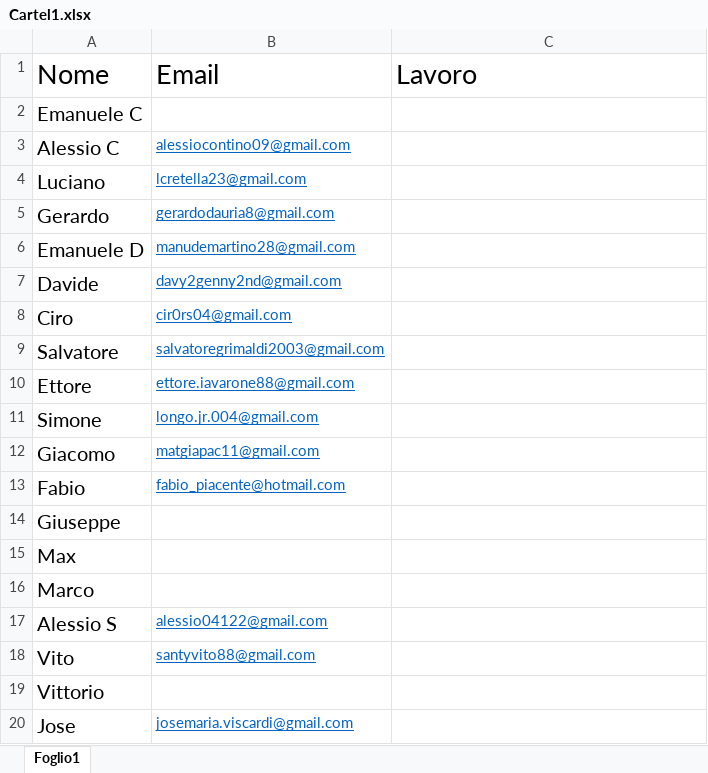
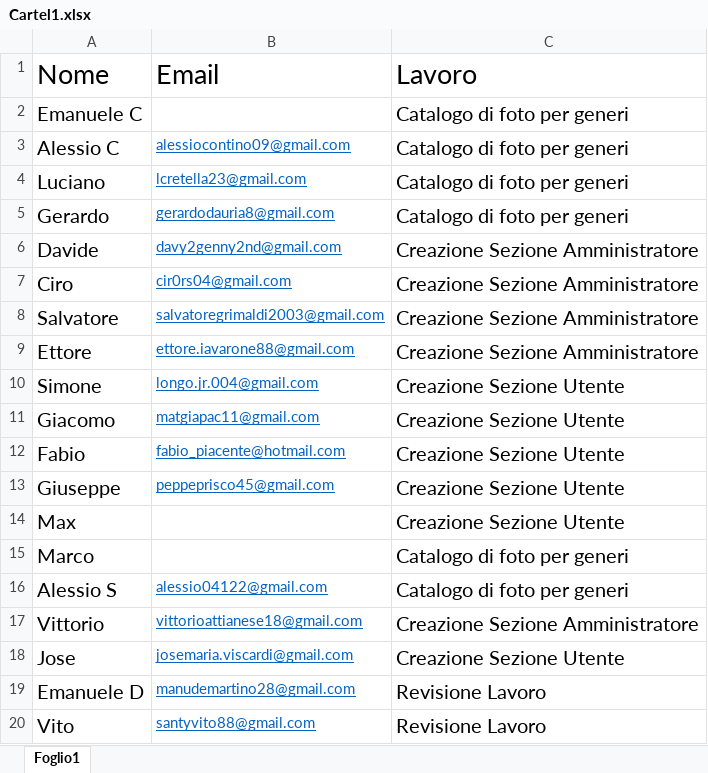
Before and after one commit to santy0004/BibliotecaDigitale, an Excel workbook: Cartel1.xlsx, sheet Foglio1, drawn as a sheet; values as stored, in another font and other column widths than the file's, no borders; removed rows and columns are numbered as before the commit, all else as after; the diff names each change by its address in the sheet, - before the commit and + after, or states it on an @@ line.

```diff
--- a/Cartel1.xlsx (sheet Foglio1)
+++ b/Cartel1.xlsx (sheet Foglio1)
-C2:C5: (empty)
+C2:C5: Catalogo di foto per generi
-row 6: Emanuele D | manudemartino28@gmail.com
-C6:C9: (empty)
+C6:C9: Creazione Sezione Amministratore
-C10:C14: (empty)
+C10:C14: Creazione Sezione Utente
-B13: (empty)
+B13: peppeprisco45@gmail.com
-C15:C16: (empty)
+C15:C16: Catalogo di foto per generi
-row 18: Vito | santyvito88@gmail.com
-B17: (empty)
+B17: vittorioattianese18@gmail.com
-C17: (empty)
+C17: Creazione Sezione Amministratore
-C18: (empty)
+C18: Creazione Sezione Utente
+row 19: Emanuele D | manudemartino28@gmail.com | Revisione Lavoro
+row 20: Vito | santyvito88@gmail.com | Revisione Lavoro
```
Also changed, not shown: 10 other files.
